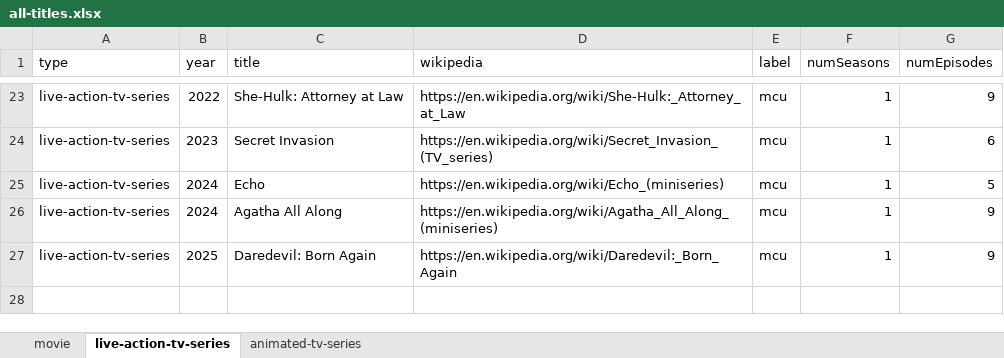
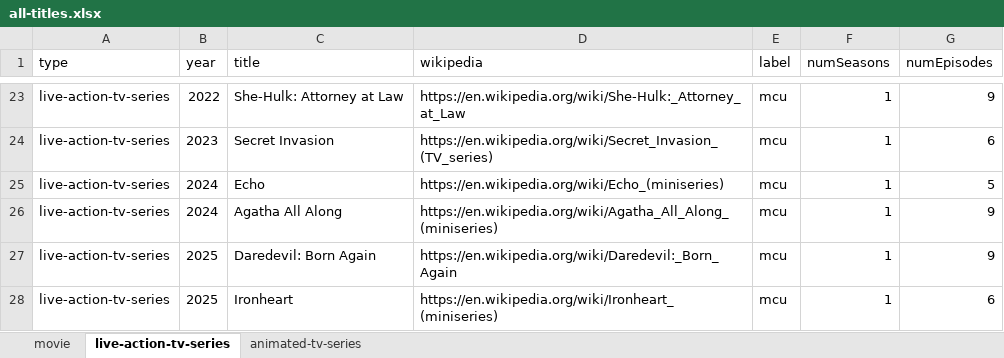
Before and after one commit to ZYinMD/marvelsnap-on-screen, an Excel workbook: facts/step4/all-titles.xlsx, sheet live-action-tv-series, drawn as a sheet; only a part is shown, gaps mark what is left out; values as stored, in another font and other column widths than the file's, no borders; the diff names each change by its address in the sheet, - before the commit and + after, or states it on an @@ line.

Commit message:
Add 2025 show "Ironheart" and "Eyes of Wakanda"

```diff
--- a/facts/step4/all-titles.xlsx (sheet live-action-tv-series)
+++ b/facts/step4/all-titles.xlsx (sheet live-action-tv-series)
+row 28: live-action-tv-series | 2025 | Ironheart | https://en.wikipedia.org/wiki/Ironheart_(miniseries) | mcu | 1 | 6
```
Also changed, not shown: sheet animated-tv-series, 4 other files.
